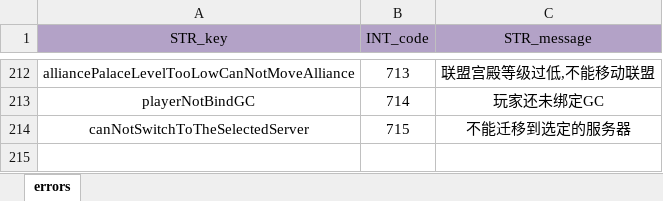
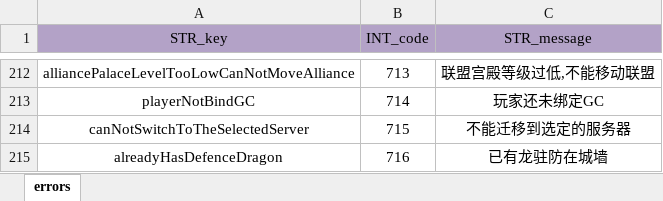
Before and after one commit to ModunZhang/kod_docs, an Excel workbook: datas/shared/Errors.xlsx, sheet errors, drawn as a sheet; only a part is shown, gaps mark what is left out; values as stored, in another font and other column widths than the file's, no borders; the diff names each change by its address in the sheet, - before the commit and + after, or states it on an @@ line.

```diff
--- a/datas/shared/Errors.xlsx (sheet errors)
+++ b/datas/shared/Errors.xlsx (sheet errors)
+row 215: alreadyHasDefenceDragon | 716 | 已有龙驻防在城墙
```
Also changed, not shown: datas/shared/AllianceInitData.xlsx, datas/shared/ProductionTechs.xlsx.
